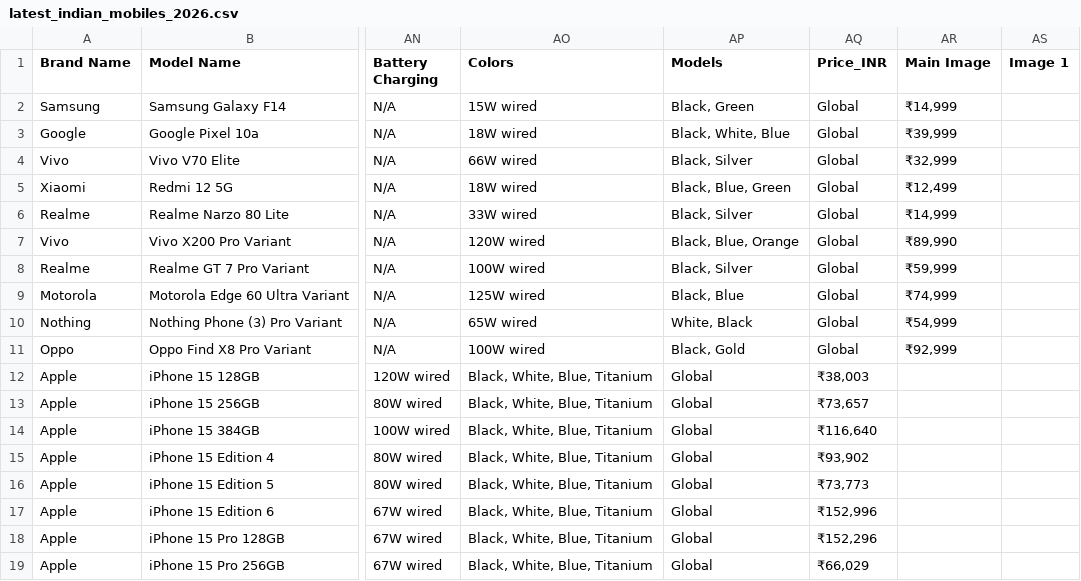
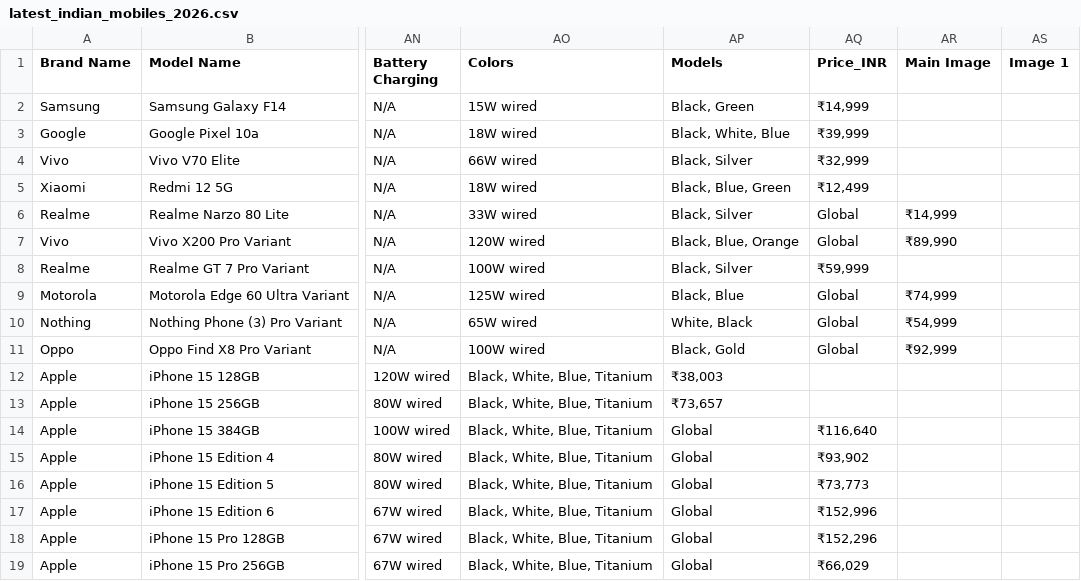
Before and after one commit to anilchoudhary009-eng/Comparison-table, a CSV file: latest_indian_mobiles_2026.csv, drawn as a sheet; only a part is shown, gaps mark what is left out; the diff names each change by its address in the sheet, - before the commit and + after, or states it on an @@ line.

Commit message:
Update latest_indian_mobiles_2026.csv

```diff
--- a/latest_indian_mobiles_2026.csv
+++ b/latest_indian_mobiles_2026.csv
-AQ2 (Price_INR): Global
+AQ2 (Price_INR): ₹14,999
-AR2 (Main Image): ₹14,999
+AR2 (Main Image): (empty)
-AQ3 (Price_INR): Global
+AQ3 (Price_INR): ₹39,999
-AR3 (Main Image): ₹39,999
+AR3 (Main Image): (empty)
-AQ4 (Price_INR): Global
+AQ4 (Price_INR): ₹32,999
-AR4 (Main Image): ₹32,999
+AR4 (Main Image): (empty)
-AQ5 (Price_INR): Global
+AQ5 (Price_INR): ₹12,499
-AR5 (Main Image): ₹12,499
+AR5 (Main Image): (empty)
-AQ8 (Price_INR): Global
+AQ8 (Price_INR): ₹59,999
-AR8 (Main Image): ₹59,999
+AR8 (Main Image): (empty)
-AP12 (Models): Global
+AP12 (Models): ₹38,003
-AQ12 (Price_INR): ₹38,003
+AQ12 (Price_INR): (empty)
-AP13 (Models): Global
+AP13 (Models): ₹73,657
-AQ13 (Price_INR): ₹73,657
+AQ13 (Price_INR): (empty)
```
